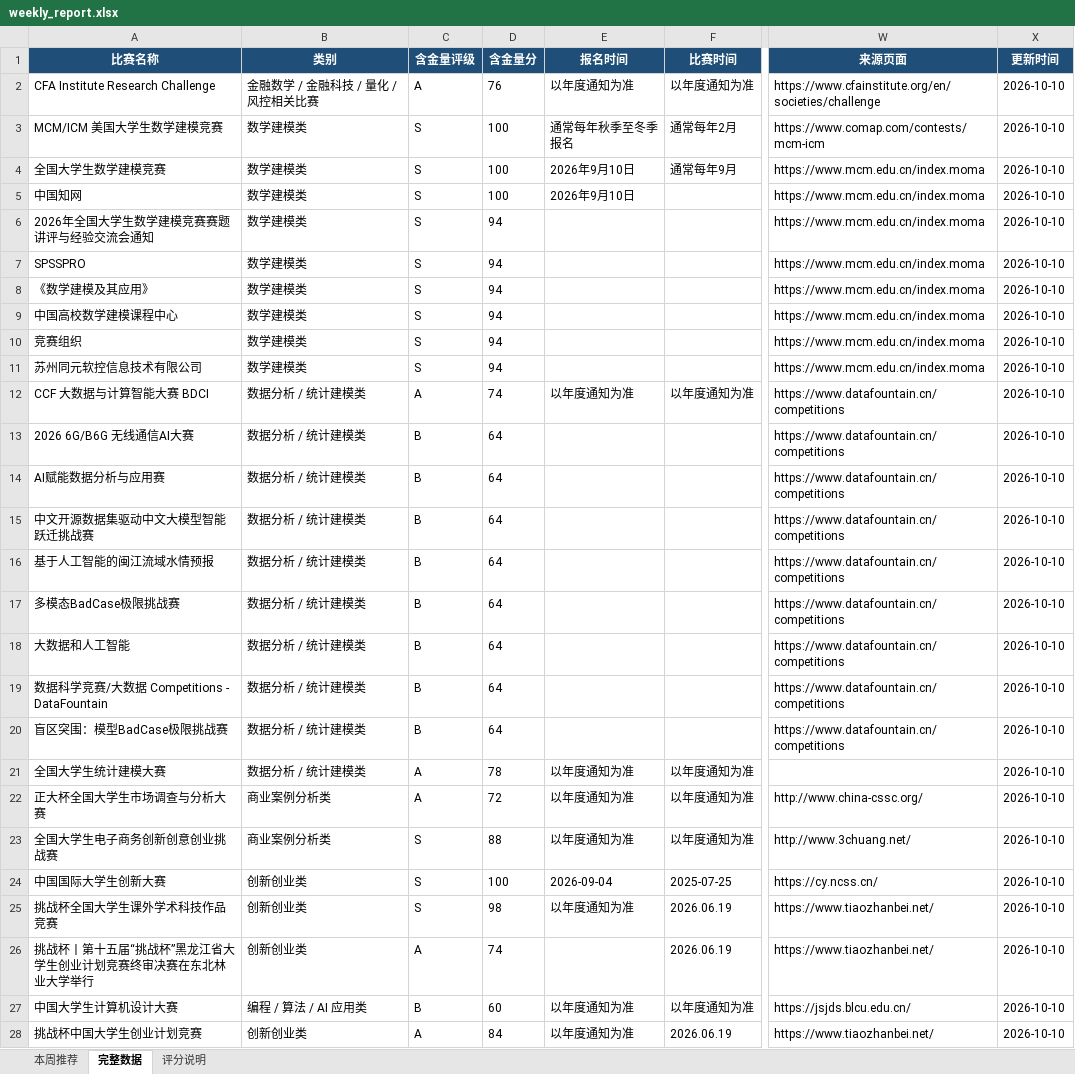
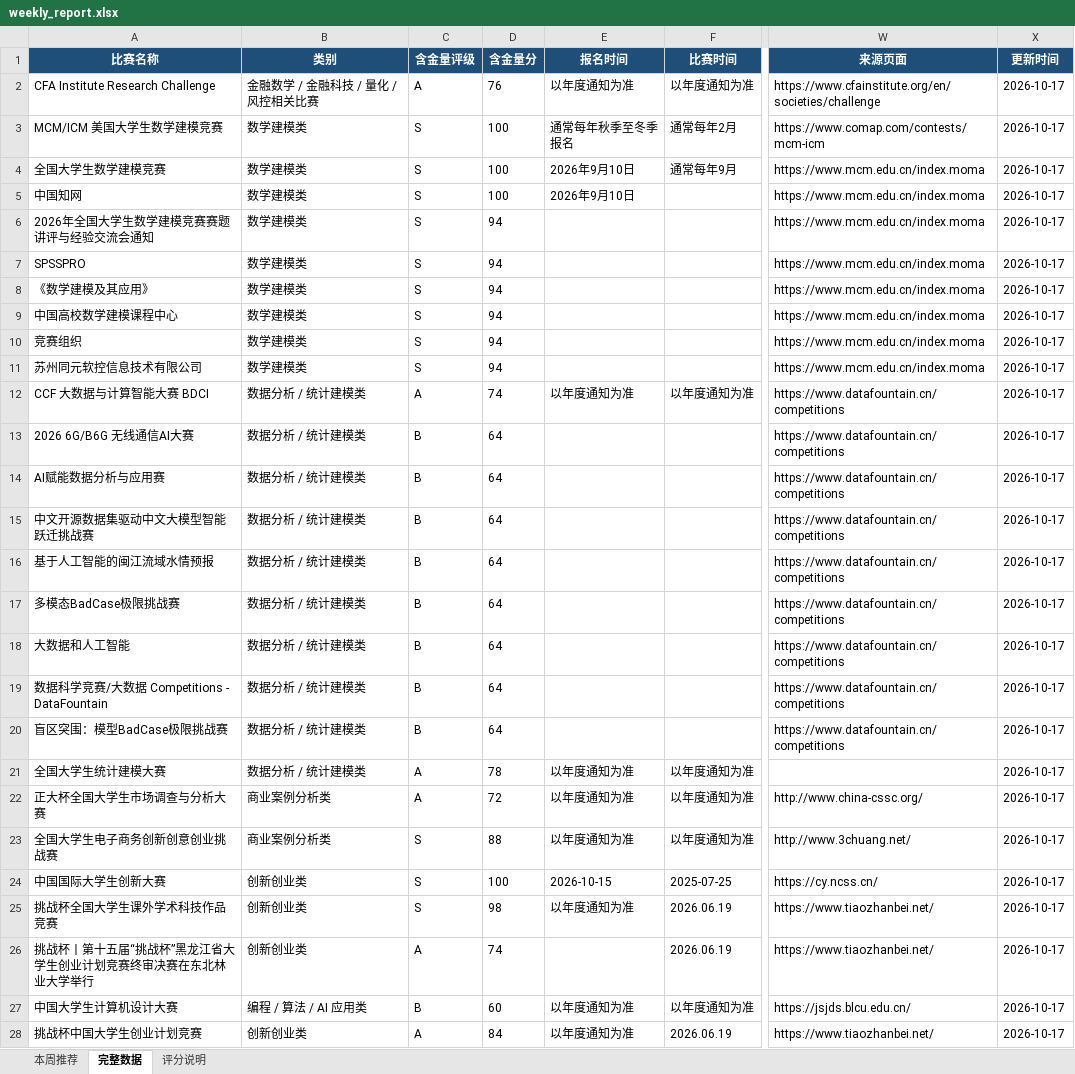
Before and after one commit to gddsn/competition-radar, an Excel workbook: reports/weekly_report.xlsx, sheet 完整数据, drawn as a sheet; only a part is shown, gaps mark what is left out; values as stored, in another font and other column widths than the file's, no borders; the diff covers the shown part only; the diff names each change by its address in the sheet, - before the commit and + after, or states it on an @@ line.

```diff
--- a/reports/weekly_report.xlsx (sheet 完整数据)
+++ b/reports/weekly_report.xlsx (sheet 完整数据)
-X2:X28 (更新时间): 2026-10-10
+X2:X28 (更新时间): 2026-10-17
-E24 (报名时间): 2026-09-04
+E24 (报名时间): 2026-10-15
```
Also changed, not shown: 10 edited cells elsewhere in this sheet, sheet 本周推荐, reports/schedule_report.xlsx, 4 other files.
